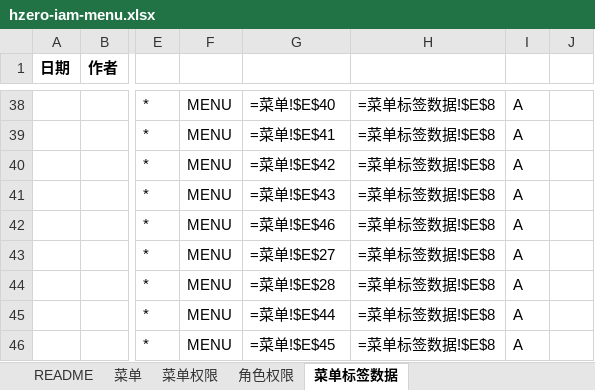
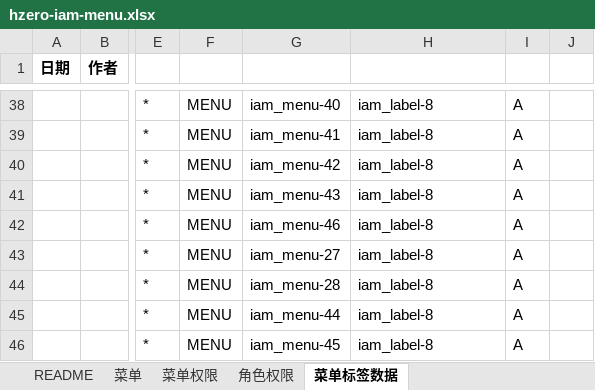
Before and after one commit to open-hand/choerodon-monitor, an Excel workbook: src/main/resources/script/db/init-data/hzero_monitor/hzero_platform/hzero-iam-menu.xlsx, sheet 菜单标签数据, drawn as a sheet; only a part is shown, gaps mark what is left out; values as stored, in another font and other column widths than the file's, no borders; formulas without a stored value are shown as written; the diff covers the shown part only; the diff names each change by its address in the sheet, - before the commit and + after, or states it on an @@ line.

```diff
--- a/src/main/resources/script/db/init-data/hzero_monitor/hzero_platform/hzero-iam-menu.xlsx (sheet 菜单标签数据)
+++ b/src/main/resources/script/db/init-data/hzero_monitor/hzero_platform/hzero-iam-menu.xlsx (sheet 菜单标签数据)
-G38: =菜单!$E$40
+G38: iam_menu-40
-H38:H46: =菜单标签数据!$E$8
+H38:H46: iam_label-8
-G39: =菜单!$E$41
+G39: iam_menu-41
-G40: =菜单!$E$42
+G40: iam_menu-42
-G41: =菜单!$E$43
+G41: iam_menu-43
-G42: =菜单!$E$46
+G42: iam_menu-46
-G43: =菜单!$E$27
+G43: iam_menu-27
-G44: =菜单!$E$28
+G44: iam_menu-28
-G45: =菜单!$E$44
+G45: iam_menu-44
-G46: =菜单!$E$45
+G46: iam_menu-45
```
Also changed, not shown: 54 edited cells elsewhere in this sheet, sheet 菜单权限, sheet 角色权限, sheet 菜单.
